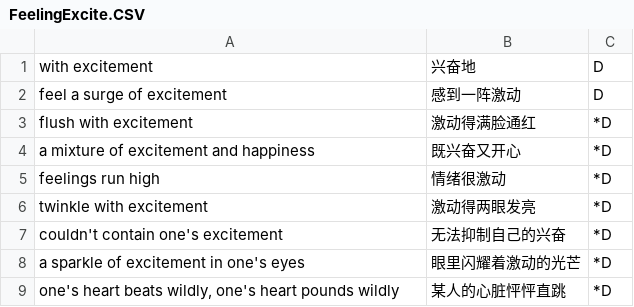
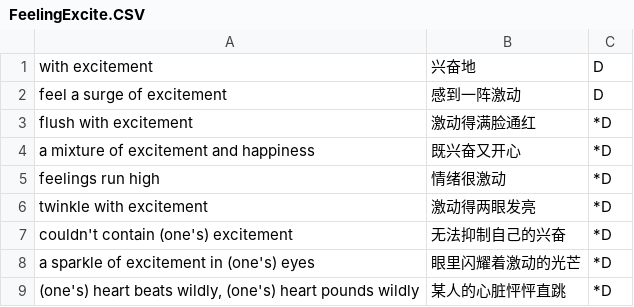
Before and after one commit to szdytom/abc-def, a CSV file: data/FeelingExcite.CSV, drawn as a sheet.

Commit message:
add brackets to one's
Signed-off-by: szdytom <szdytom@qq.com>

```diff
--- a/data/FeelingExcite.CSV
+++ b/data/FeelingExcite.CSV
@@ -6,4 +6,4 @@ feelings run high ,情绪很激动,*D
 twinkle with excitement ,激动得两眼发亮,*D
-couldn't contain one's excitement ,无法抑制自己的兴奋,*D
-a sparkle of excitement in one's eyes ,眼里闪耀着激动的光芒,*D
-"one's heart beats wildly, one's heart pounds wildly ",某人的心脏怦怦直跳,*D
+couldn't contain (one's) excitement ,无法抑制自己的兴奋,*D
+a sparkle of excitement in (one's) eyes ,眼里闪耀着激动的光芒,*D
+"(one's) heart beats wildly, (one's) heart pounds wildly",某人的心脏怦怦直跳,*D
```
